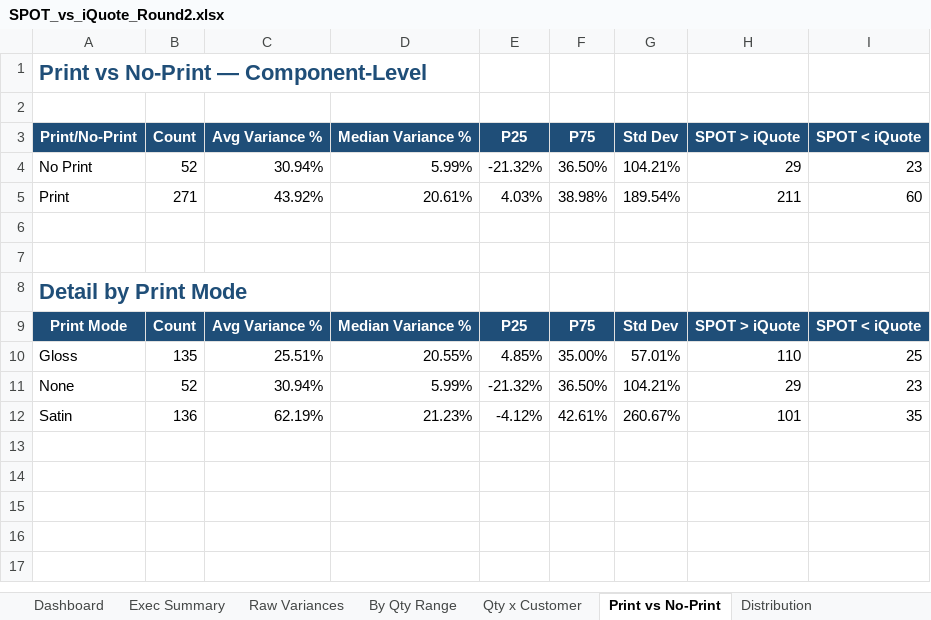
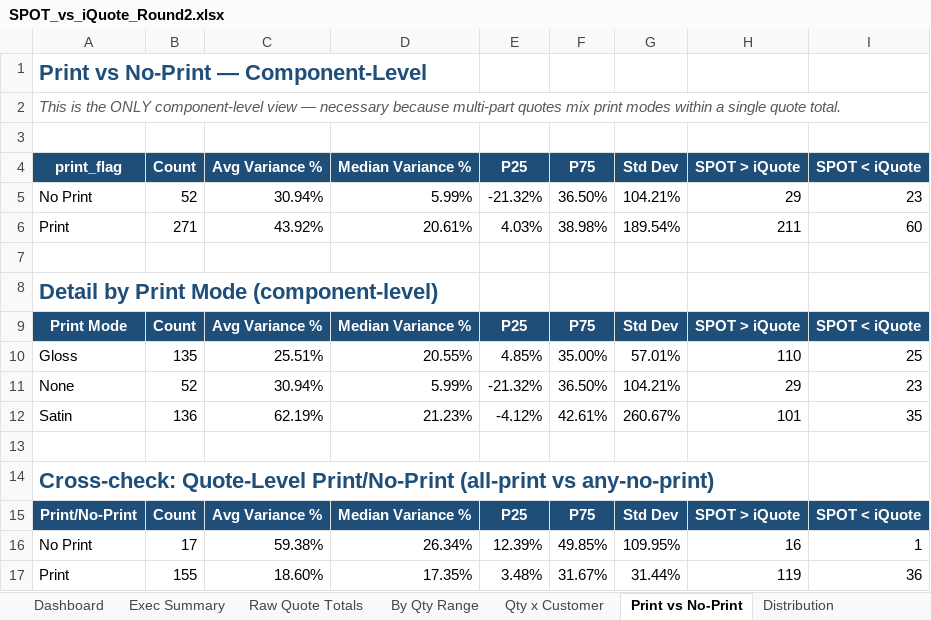
Before and after one commit to ariley-111/SPOT-Cloud-R2.0, an Excel workbook: analysis/SPOT_vs_iQuote_Round2.xlsx, sheet Print vs No-Print, drawn as a sheet; values as stored, in another font and other column widths than the file's, no borders; charts and pictures not drawn; removed rows and columns are numbered as before the commit, all else as after; the diff names each change by its address in the sheet, - before the commit and + after, or states it on an @@ line.

```diff
--- a/analysis/SPOT_vs_iQuote_Round2.xlsx (sheet Print vs No-Print)
+++ b/analysis/SPOT_vs_iQuote_Round2.xlsx (sheet Print vs No-Print)
-sheet tab: Raw Variances
+sheet tab: Raw Quote Totals
+row 2: This is the ONLY component-level view — necessary because multi-part quotes mix print modes within a single quote total.
-A4: Print/No-Print
+A4: print_flag
-row 7: (empty)
-A8: Detail by Print Mode
+A8: Detail by Print Mode (component-level)
+row 13: (empty)
+row 14: Cross-check: Quote-Level Print/No-Print (all-print vs any-no-print)
+row 15: Print/No-Print | Count | Avg Variance % | Median Variance % | P25 | P75 | Std Dev | SPOT > iQuote | SPOT < iQuote
+row 16: No Print | 17 | 59.38% | 26.34% | 12.39% | 49.85% | 109.95% | 16 | 1
+row 17: Print | 155 | 18.60% | 17.35% | 3.48% | 31.67% | 31.44% | 119 | 36
```
Also changed, not shown: sheet Raw Quote Totals, sheet Distribution, sheet CD Freight Cut, sheet Qty x Customer, sheet By Qty Range, sheet Exec Summary, 1 more sheet, hidden cells, charts or pictures, backend/static_assets/SPOT_vs_iQuote_Round2.xlsx, 1 other file.
